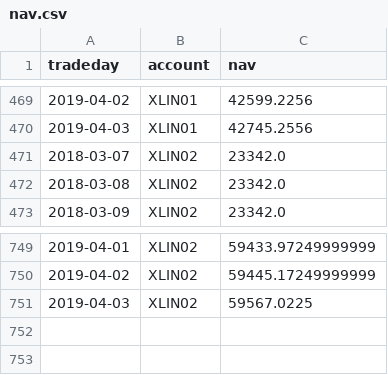
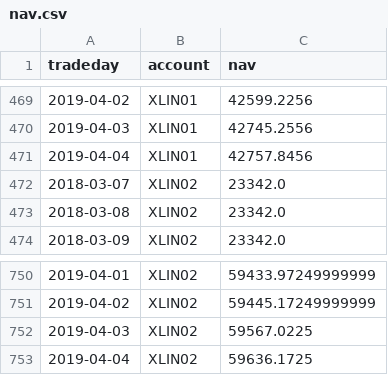
Before and after one commit to WesselMar/data-warehouse, a CSV file: csv/nav.csv, drawn as a sheet; only a part is shown, gaps mark what is left out.

```diff
--- a/csv/nav.csv
+++ b/csv/nav.csv
@@ -470,2 +470,3 @@ tradeday,account,nav
 2019-04-03,XLIN01,42745.2556
+2019-04-04,XLIN01,42757.8456
 2018-03-07,XLIN02,23342.0
@@ -751 +752,2 @@ tradeday,account,nav
 2019-04-03,XLIN02,59567.0225
+2019-04-04,XLIN02,59636.1725
```
Also changed, not shown: csv/attr.csv, csv/holdings.csv.
